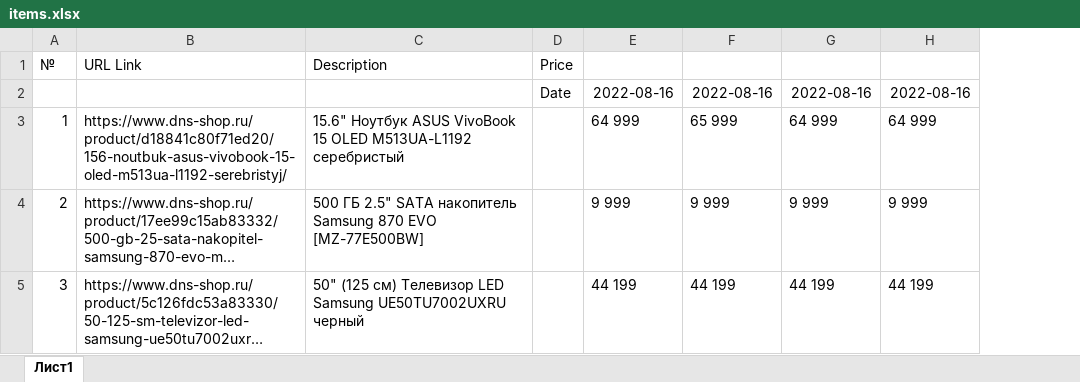
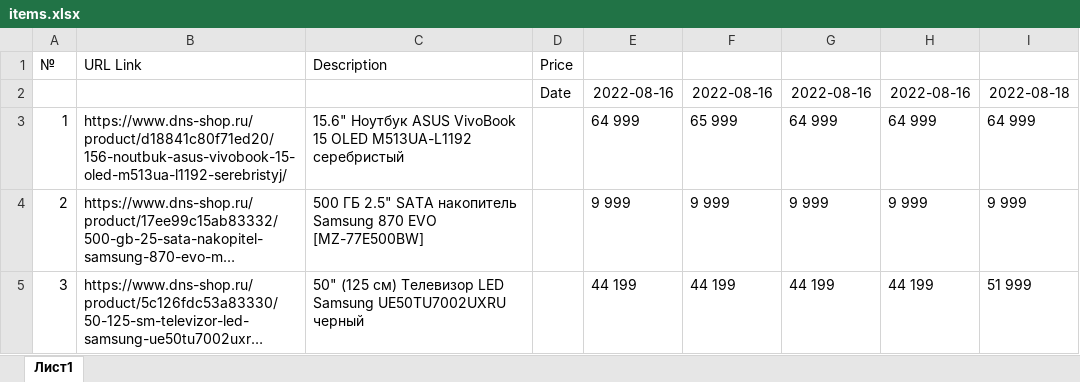
Before and after one commit to WoodyFullStack/PythonProjects, an Excel workbook: PriceChecker/items.xlsx, sheet Лист1, drawn as a sheet; long unchanged cells end in …; values as stored, in another font and other column widths than the file's, no borders; the diff names each change by its address in the sheet, - before the commit and + after, or states it on an @@ line.

Commit message:
no comment

```diff
--- a/PriceChecker/items.xlsx (sheet Лист1)
+++ b/PriceChecker/items.xlsx (sheet Лист1)
+column I, rows 2-5: 2022-08-18 | 64 999 | 9 999 | 51 999
```
